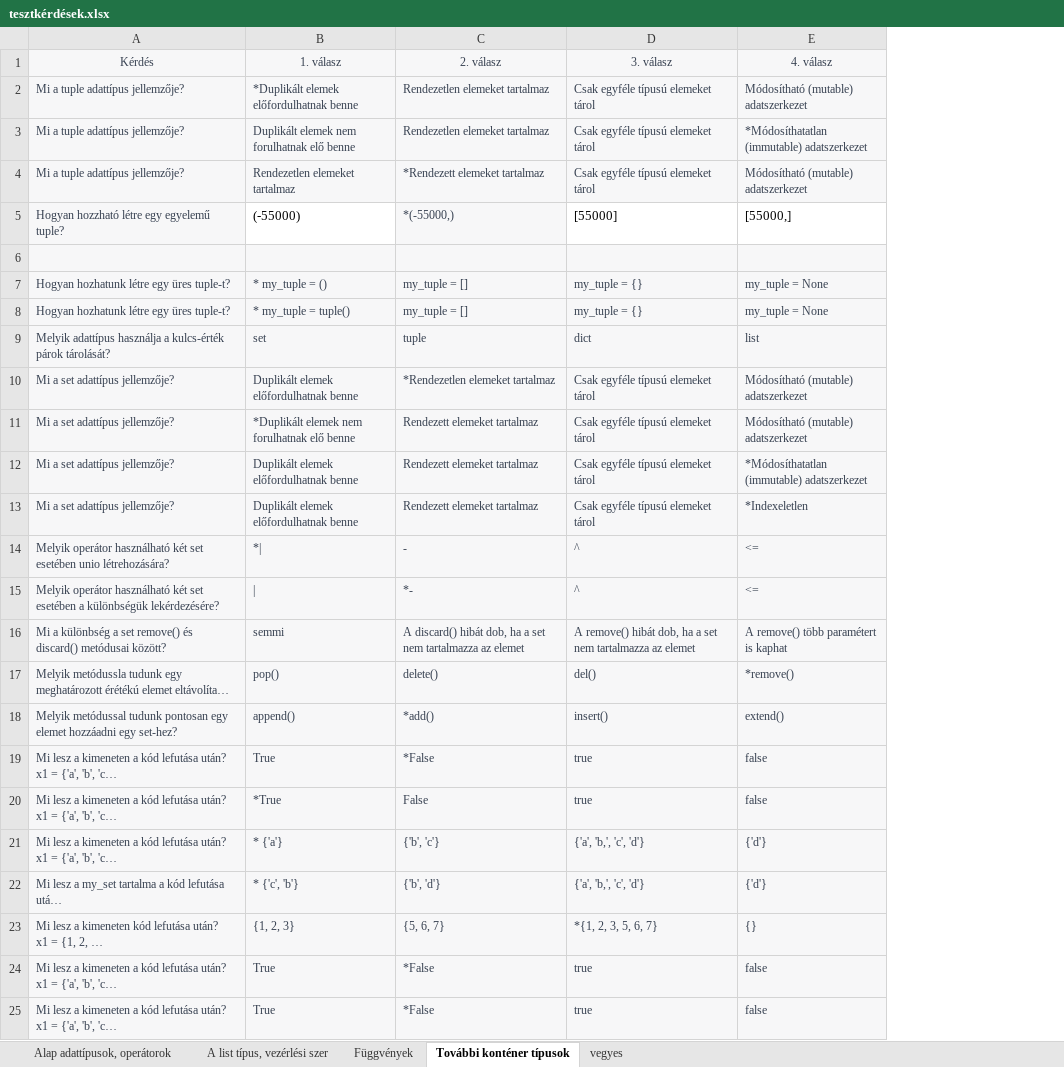
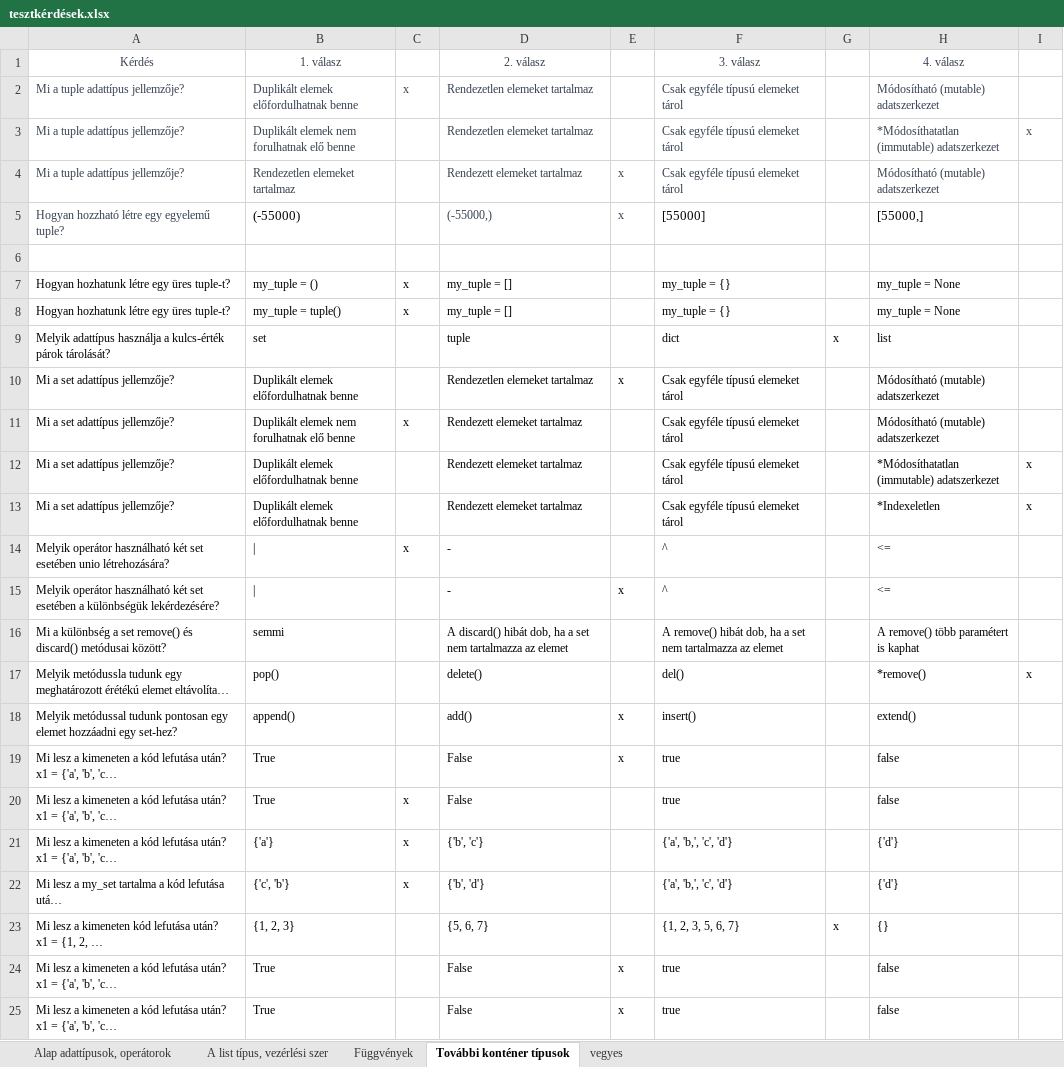
Before and after one commit to training360-trainings/python-basics-reloaded-public, an Excel workbook: 02-Alap adattípusok, operátorok/tesztkérdések.xlsx, sheet További konténer típusok, drawn as a sheet; only a part is shown; long unchanged cells end in …; values as stored, in another font and other column widths than the file's, no borders; addresses are those after the commit; the diff covers the shown part only; the diff names each change by its address in the sheet, - before the commit and + after, or states it on an @@ line.

```diff
--- a/02-Alap adattípusok, operátorok/tesztkérdések.xlsx (sheet További konténer típusok)
+++ b/02-Alap adattípusok, operátorok/tesztkérdések.xlsx (sheet További konténer típusok)
+column C, rows 2-22: x |  |  |  |  | x | x |  |  | x |  |  | x |  |  |  |  |  | x | x | x
+column E, rows 4-25: x | x |  |  |  |  | x |  |  |  |  | x |  |  | x | x |  |  |  |  | x | x
+column G, rows 9-23: x |  |  |  |  |  |  |  |  |  |  |  |  |  | x
+column I, rows 3-17: x |  |  |  |  |  |  |  |  | x | x |  |  |  | x
-A1:B4 fill: #F7F7F8
+A1:B4 fill: none
-D1:D25 fill: #F7F7F8
+D1:D25 fill: none
-F1:F4 fill: #F7F7F8
+F1:F4 fill: none
-H1:H4 fill: #F7F7F8
+H1:H4 fill: none
-B2 (1. válasz): *Duplikált elemek előfordulhatnak benne
+B2 (1. válasz): Duplikált elemek előfordulhatnak benne
-D4 (2. válasz): *Rendezett elemeket tartalmaz
+D4 (2. válasz): Rendezett elemeket tartalmaz
-A5 fill: #F7F7F8
+A5 fill: none
-D5 (2. válasz): *(-55000,)
+D5 (2. válasz): (-55000,)
-A6:B25 fill: #F7F7F8
+A6:B25 fill: none
-F6:F25 fill: #F7F7F8
+F6:F25 fill: none
-H6:H25 fill: #F7F7F8
+H6:H25 fill: none
-A7:B25 text colour: #374151
+A7:B25 text colour: black
-B7 (1. válasz): * my_tuple = ()
+B7 (1. válasz): my_tuple = ()
-D7:D25 text colour: #374151
+D7:D25 text colour: black
-F7:F25 text colour: #374151
+F7:F25 text colour: black
-H7:H25 text colour: #374151
+H7:H25 text colour: black
-B8 (1. válasz): * my_tuple = tuple()
+B8 (1. válasz): my_tuple = tuple()
-D10 (2. válasz): *Rendezetlen elemeket tartalmaz
+D10 (2. válasz): Rendezetlen elemeket tartalmaz
-B11 (1. válasz): *Duplikált elemek nem forulhatnak elő benne
+B11 (1. válasz): Duplikált elemek nem forulhatnak elő benne
-B14 (1. válasz): *|
+B14 (1. válasz): |
-D15 (2. válasz): *-
+D15 (2. válasz): -
-D18 (2. válasz): *add()
+D18 (2. válasz): add()
-D19 (2. válasz): *False
+D19 (2. válasz): False
-B20 (1. válasz): *True
+B20 (1. válasz): True
-B21 (1. válasz): * {'a'}
+B21 (1. válasz): {'a'}
-B22 (1. válasz): * {'c', 'b'}
+B22 (1. válasz): {'c', 'b'}
-F23 (3. válasz): *{1, 2, 3, 5, 6, 7}
+F23 (3. válasz): {1, 2, 3, 5, 6, 7}
-D24:D25 (2. válasz): *False
+D24:D25 (2. válasz): False
```
Also changed, not shown: 8 edited cells and cell formats elsewhere in this sheet, sheet Függvények, formulas that keep their value, 05-Listák kezelésének haladó technikái/quiz/05-Listák kezelésének haladó technikái.xlsx, 11 other files.
